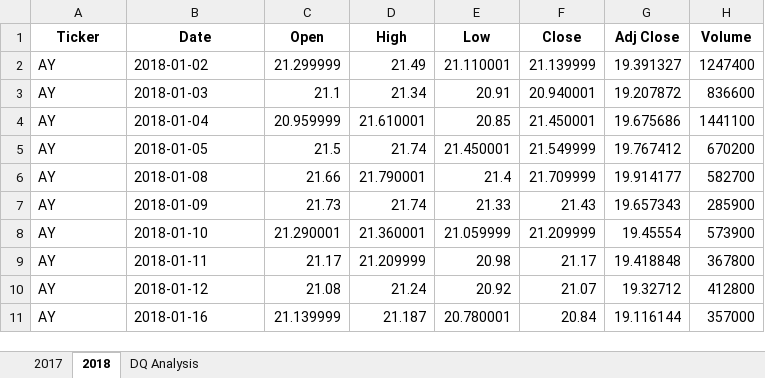
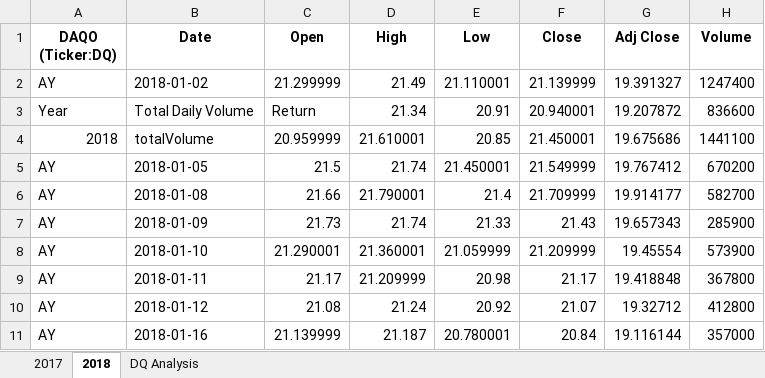
Before and after one commit to oiwuoni/stock-analysis, an Excel workbook: green_stocks.xlsm, sheet 2018, drawn as a sheet; only a part is shown; values as stored, in another font and other column widths than the file's, no borders; the diff names each change by its address in the sheet, - before the commit and + after, or states it on an @@ line.

Commit message:
Add files via upload

```diff
--- a/green_stocks.xlsm (sheet 2018)
+++ b/green_stocks.xlsm (sheet 2018)
-A1: Ticker
+A1: DAQO (Ticker:DQ)
-A3 (DAQO (Ticker:DQ)): AY
+A3 (DAQO (Ticker:DQ)): Year
-B3 (Date): 2018-01-03
+B3 (Date): Total Daily Volume
-C3 (Open): 21.1
+C3 (Open): Return
-A4 (DAQO (Ticker:DQ)): AY
+A4 (DAQO (Ticker:DQ)): 2018
-B4 (Date): 2018-01-04
+B4 (Date): totalVolume
```
Also changed, not shown: sheet DQ Analysis.
